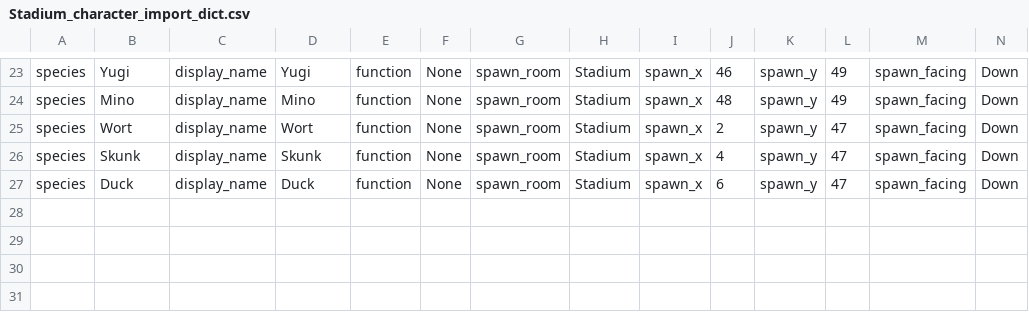
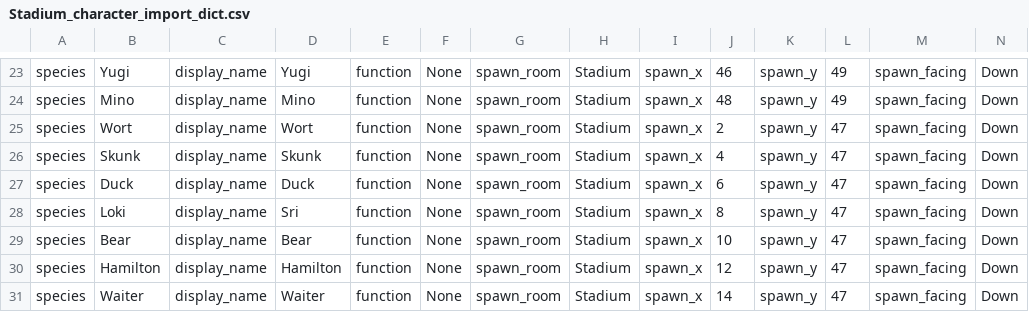
Before and after one commit to gowigglytuff/hornby_game, a CSV file: assets/rooms/Stadium/Stadium_character_import_dict.csv, drawn as a sheet; only a part is shown, gaps mark what is left out; rows hold the shown columns only; the diff names each change by its address in the sheet, - before the commit and + after, or states it on an @@ line.

Commit message:
Adding text to grid technology and fixing character building menu

```diff
--- a/assets/rooms/Stadium/Stadium_character_import_dict.csv
+++ b/assets/rooms/Stadium/Stadium_character_import_dict.csv
+row 28: species | Loki | display_name | Sri | function | None | spawn_room | Stadium | spawn_x | 8 | spawn_y | 47 | spawn_facing | Down
+row 29: species | Bear | display_name | Bear | function | None | spawn_room | Stadium | spawn_x | 10 | spawn_y | 47 | spawn_facing | Down
+row 30: species | Hamilton | display_name | Hamilton | function | None | spawn_room | Stadium | spawn_x | 12 | spawn_y | 47 | spawn_facing | Down
+row 31: species | Waiter | display_name | Waiter | function | None | spawn_room | Stadium | spawn_x | 14 | spawn_y | 47 | spawn_facing | Down
```
Also changed, not shown: assets/import_data/character_class_import.csv, assets/rooms/Garage/Garage_character_import_dict.csv, 9 other files.
